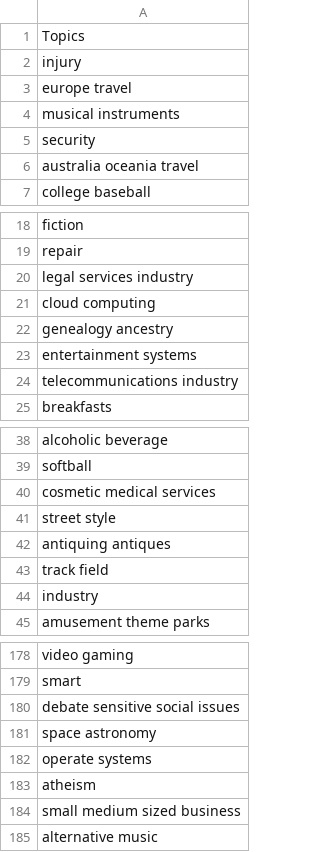
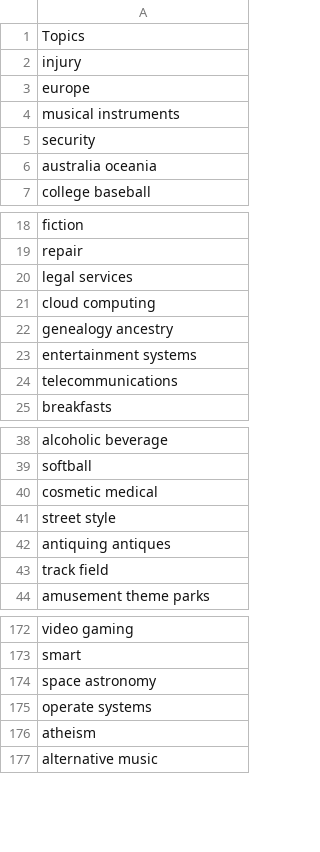
Before and after one commit to fredsena/text-classifier, a CSV file: data/topics.csv, drawn as a sheet; only a part is shown, gaps mark what is left out; the diff covers the shown part only.

```diff
--- a/data/topics.csv
+++ b/data/topics.csv
@@ -2,6 +2,6 @@ Topics
 injury
-europe travel
+europe
 musical instruments
 security
-australia oceania travel
+australia oceania
 college baseball
@@ -19,3 +19,3 @@ fiction
 repair
-legal services industry
+legal services
 cloud computing
@@ -23,3 +23,3 @@ genealogy ancestry
 entertainment systems
-telecommunications industry
+telecommunications
 breakfasts
@@ -39,3 +39,3 @@ alcoholic beverage
 softball
-cosmetic medical services
+cosmetic medical
 street style
@@ -43,3 +43,2 @@ antiquing antiques
 track field
-industry
 amusement theme parks
@@ -179,3 +173,2 @@ video gaming
 smart
-debate sensitive social issues
 space astronomy
@@ -183,3 +176,2 @@ operate systems
 atheism
-small medium sized business
 alternative music
```
Also changed, not shown: 12 removed rows and 31 edited cells elsewhere in this file.
